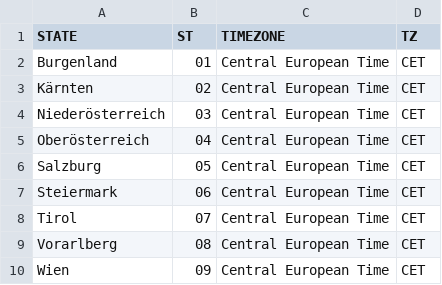
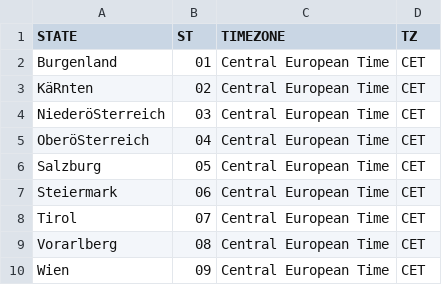
Before and after one commit to science-automation/synthea-international, a CSV file: at/src/main/resources/geography/timezones.csv, drawn as a sheet.

```diff
--- a/at/src/main/resources/geography/timezones.csv
+++ b/at/src/main/resources/geography/timezones.csv
@@ -2,5 +2,5 @@ STATE,ST,TIMEZONE,TZ
 Burgenland,01,Central European Time,CET
-Kärnten,02,Central European Time,CET
-Niederösterreich,03,Central European Time,CET
-Oberösterreich,04,Central European Time,CET
+KäRnten,02,Central European Time,CET
+NiederöSterreich,03,Central European Time,CET
+OberöSterreich,04,Central European Time,CET
 Salzburg,05,Central European Time,CET
```
Also changed, not shown: bg/src/main/resources/geography/timezones.csv, cz/src/main/resources/geography/timezones.csv, 17 other files.
